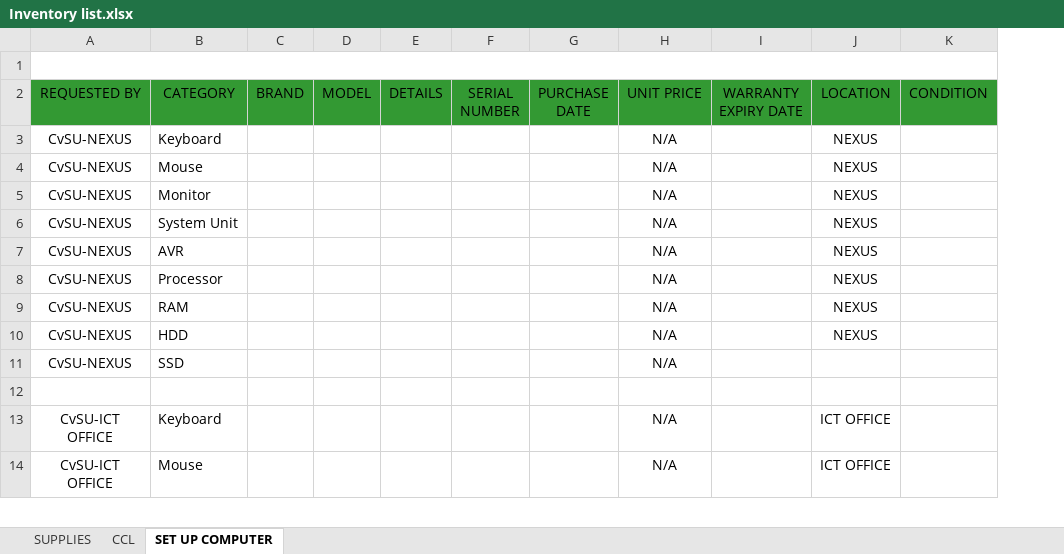
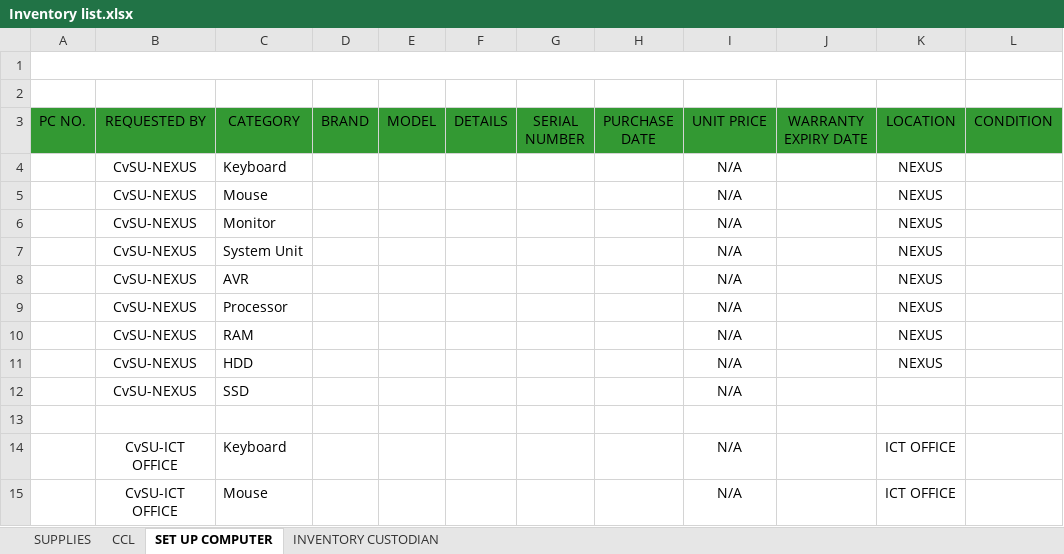
Before and after one commit to Paniccisco/Inventory, an Excel workbook: Inventory list.xlsx, sheet SET UP COMPUTER, drawn as a sheet; only a part is shown; values as stored, in another font and other column widths than the file's, no borders; charts and pictures and conditional formats and table styles not drawn; removed rows and columns are numbered as before the commit, all else as after; the diff names each change by its address in the sheet, - before the commit and + after, or states it on an @@ line.

```diff
--- a/Inventory list.xlsx (sheet SET UP COMPUTER)
+++ b/Inventory list.xlsx (sheet SET UP COMPUTER)
+sheet tab: INVENTORY CUSTODIAN
+column A (PC NO.), empty
+row 1: (empty)
-A1:K1 merged
```
Also changed, not shown: sheet CCL, charts or pictures.
